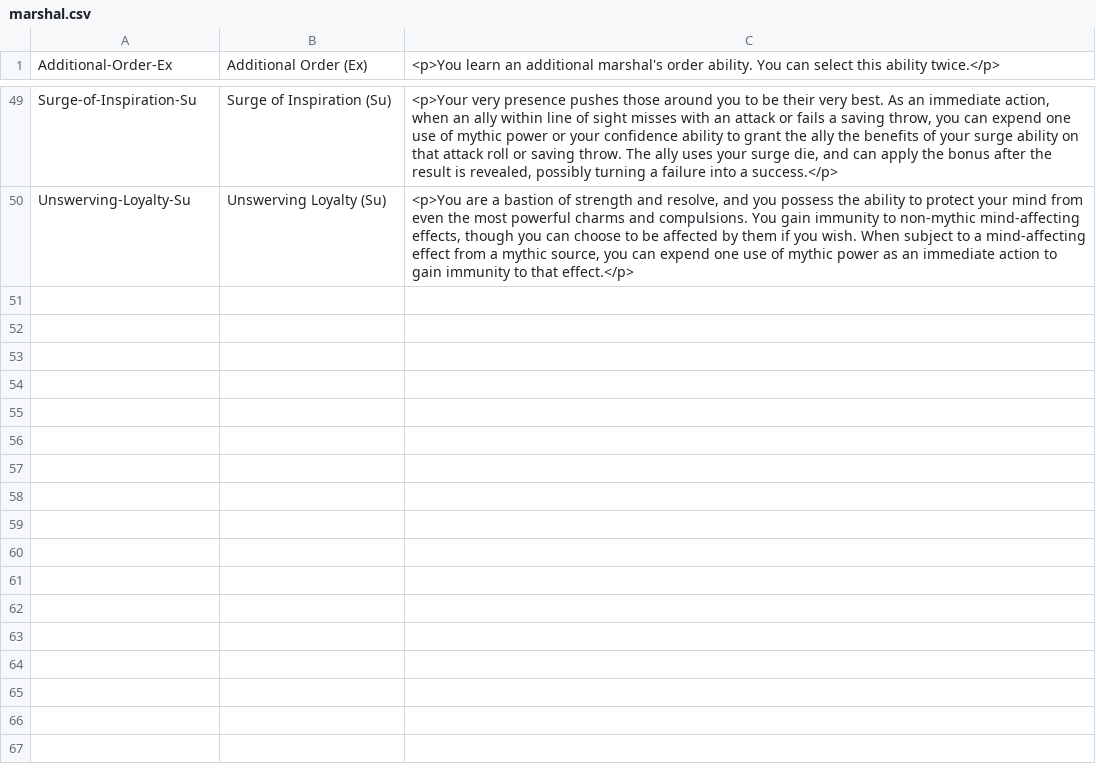
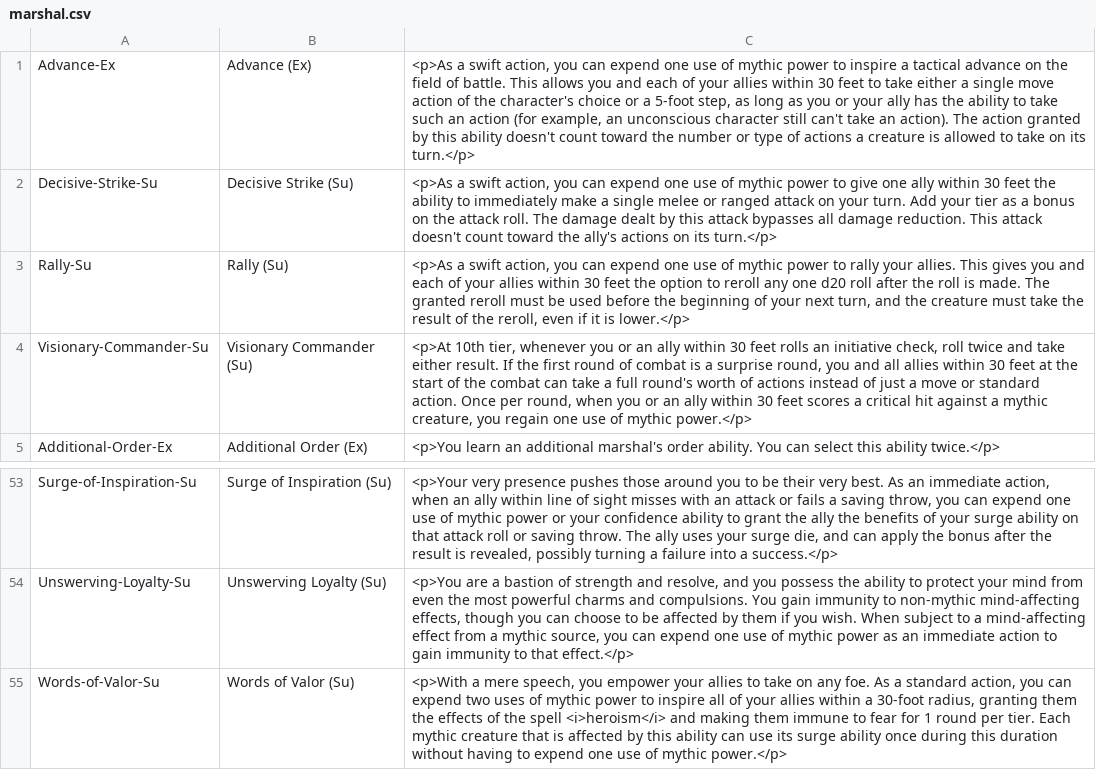
Before and after one commit to Faelwen/MythicAdventures, a CSV file: data/marshal.csv, drawn as a sheet; only a part is shown, gaps mark what is left out; the diff names each change by its address in the sheet, - before the commit and + after, or states it on an @@ line.

Commit message:
Marshal abilities links

```diff
--- a/data/marshal.csv
+++ b/data/marshal.csv
+row 1: Advance-Ex | Advance (Ex) | <p>As a swift action, you can expend one use of mythic power to inspire a tactical advance on the field of battle. This allows you and each of your allies within 30 feet to take either a single move action of the character's choice or a 5-foot step, as long as you or your ally has the ability to take such an action (for example, an unconscious character still can't take an action). The action granted by this ability doesn't count toward the number or type of actions a creature is allowed to take on its turn.</p>
+row 2: Decisive-Strike-Su | Decisive Strike (Su) | <p>As a swift action, you can expend one use of mythic power to give one ally within 30 feet the ability to immediately make a single melee or ranged attack on your turn. Add your tier as a bonus on the attack roll. The damage dealt by this attack bypasses all damage reduction. This attack doesn't count toward the ally's actions on its turn.</p>
+row 3: Rally-Su | Rally (Su) | <p>As a swift action, you can expend one use of mythic power to rally your allies. This gives you and each of your allies within 30 feet the option to reroll any one d20 roll after the roll is made. The granted reroll must be used before the beginning of your next turn, and the creature must take the result of the reroll, even if it is lower.</p>
+row 4: Visionary-Commander-Su | Visionary Commander (Su) | <p>At 10th tier, whenever you or an ally within 30 feet rolls an initiative check, roll twice and take either result. If the first round of combat is a surprise round, you and all allies within 30 feet at the start of the combat can take a full round's worth of actions instead of just a move or standard action. Once per round, when you or an ally within 30 feet scores a critical hit against a mythic creature, you regain one use of mythic power.</p>
+row 55: Words-of-Valor-Su | Words of Valor (Su) | <p>With a mere speech, you empower your allies to take on any foe. As a standard action, you can expend two uses of mythic power to inspire all of your allies within a 30-foot radius, granting them the effects of the spell <i>heroism</i> and making them immune to fear for 1 round per tier. Each mythic creature that is affected by this ability can use its surge ability once during this duration without having to expend one use of mythic power.</p>
```
Also changed, not shown: 11 other files.
